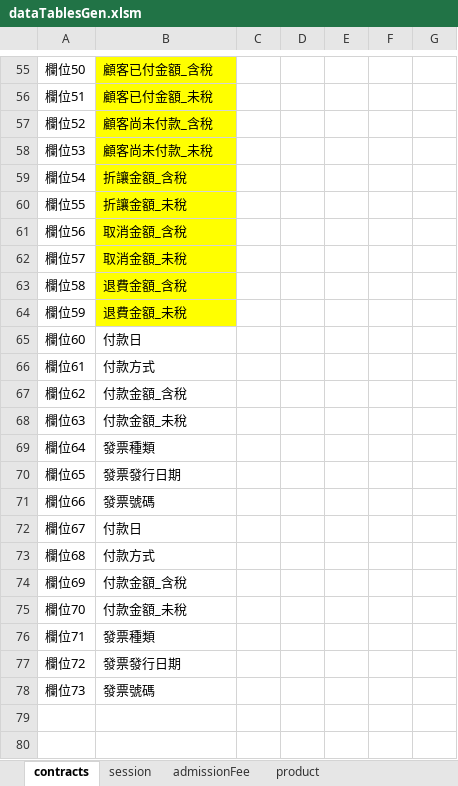
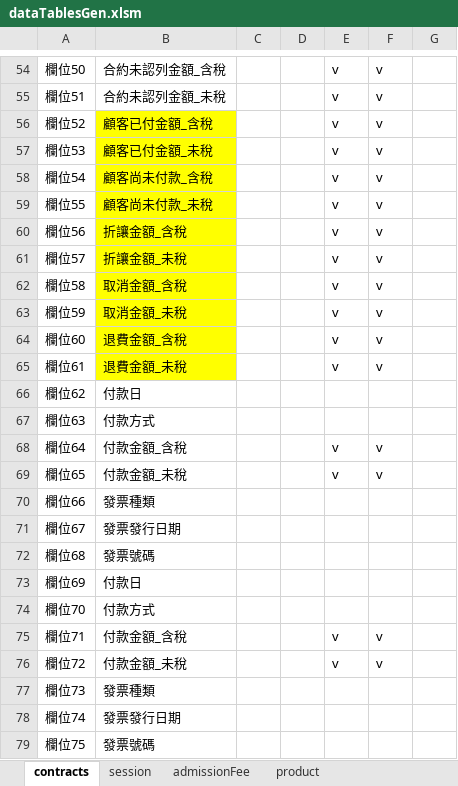
Before and after one commit to rizap-crm/web-tools, an Excel workbook: XLSM/dataTablesGen.xlsm, sheet contracts, drawn as a sheet; only a part is shown, gaps mark what is left out; values as stored, in another font and other column widths than the file's, no borders; charts and pictures not drawn; addresses are those after the commit; the diff covers the shown part only; the diff names each change by its address in the sheet, - before the commit and + after, or states it on an @@ line.

```diff
--- a/XLSM/dataTablesGen.xlsm (sheet contracts)
+++ b/XLSM/dataTablesGen.xlsm (sheet contracts)
-B54: 顧客已付金額_含稅
+B54: 合約未認列金額_含稅
-B54:B55 fill: #FFFF00
+B54:B55 fill: none
-E54:E65: (empty)
+E54:E65: v
-F54:F65: (empty)
+F54:F65: v
-B55: 顧客已付金額_未稅
+B55: 合約未認列金額_未稅
-B56: 顧客尚未付款_含稅
+B56: 顧客已付金額_含稅
-B57: 顧客尚未付款_未稅
+B57: 顧客已付金額_未稅
-B58: 折讓金額_含稅
+B58: 顧客尚未付款_含稅
-B59: 折讓金額_未稅
+B59: 顧客尚未付款_未稅
-B60: 取消金額_含稅
+B60: 折讓金額_含稅
-B61: 取消金額_未稅
+B61: 折讓金額_未稅
-B62: 退費金額_含稅
+B62: 取消金額_含稅
-B63: 退費金額_未稅
+B63: 取消金額_未稅
-B64: 付款日
+B64: 退費金額_含稅
-B64:B65 fill: none
+B64:B65 fill: #FFFF00
-B65: 付款方式
+B65: 退費金額_未稅
-B66: 付款金額_含稅
+B66: 付款日
-B67: 付款金額_未稅
+B67: 付款方式
-B68: 發票種類
+B68: 付款金額_含稅
-E68:E69: (empty)
+E68:E69: v
-F68:F69: (empty)
+F68:F69: v
-B69: 發票發行日期
+B69: 付款金額_未稅
-B70: 發票號碼
+B70: 發票種類
-B71: 付款日
+B71: 發票發行日期
-B72: 付款方式
+B72: 發票號碼
-B73: 付款金額_含稅
+B73: 付款日
-B74: 付款金額_未稅
+B74: 付款方式
-B75: 發票種類
+B75: 付款金額_含稅
-E75:E76: (empty)
+E75:E76: v
-F75:F76: (empty)
+F75:F76: v
-B76: 發票發行日期
+B76: 付款金額_未稅
-B77: 發票號碼
+B77: 發票種類
+row 78: 欄位74 | 發票發行日期
+row 79: 欄位75 | 發票號碼
```
Also changed, not shown: 1 removed row, 117 edited cells and cell formats elsewhere in this sheet, charts or pictures, RIZAP Issues/RIZAP CRM issues.xlsx, XLSM/多國語言對照表.xlsm, 5 other files.
